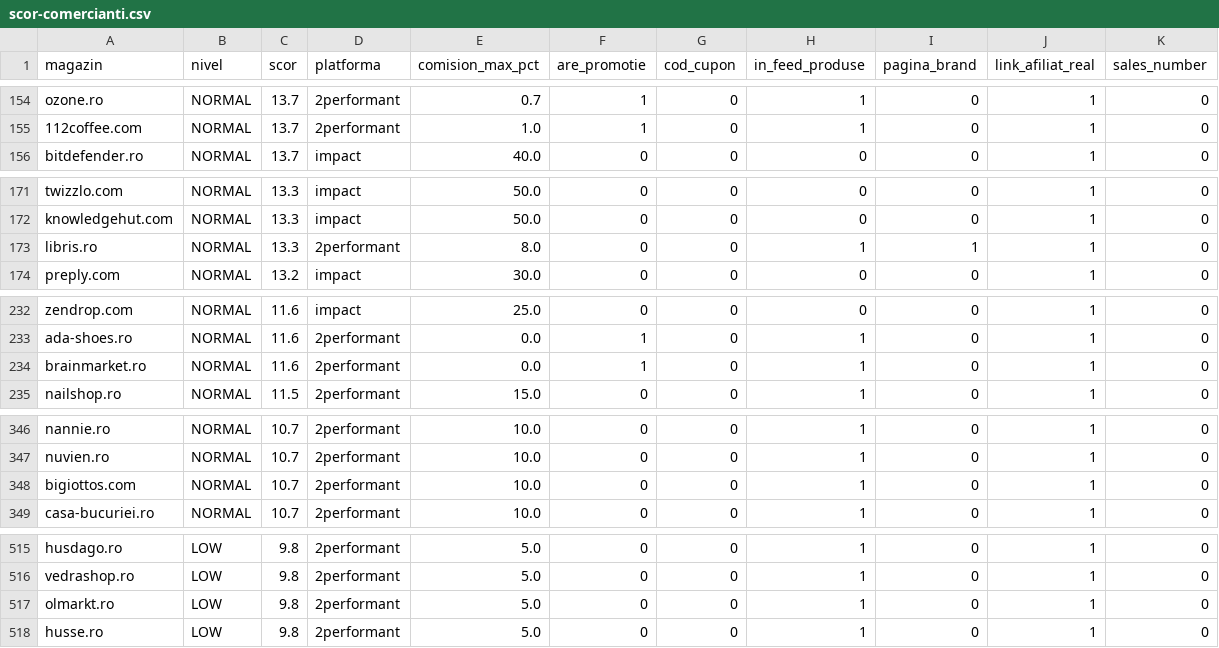
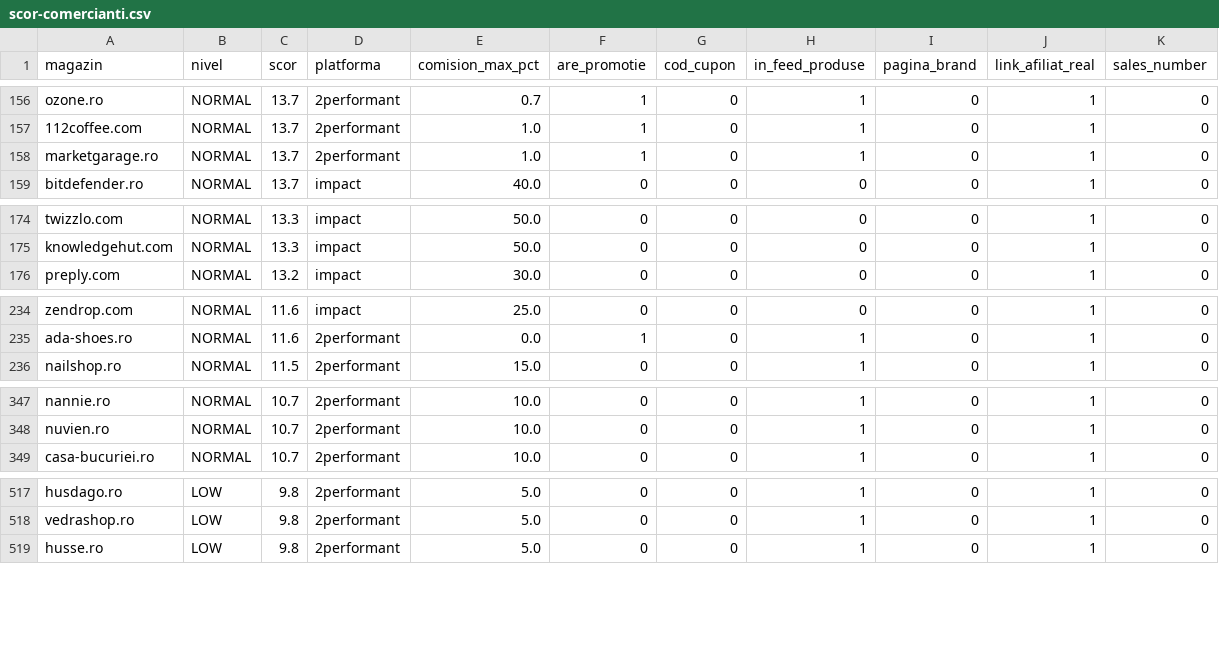
Before and after one commit to alexmarius855-gif/AmCupon, a CSV file: data/scor-comercianti.csv, drawn as a sheet; only a part is shown, gaps mark what is left out; removed rows and columns are numbered as before the commit, all else as after; the diff covers the shown part only; the diff names each change by its address in the sheet, - before the commit and + after, or states it on an @@ line.

```diff
--- a/data/scor-comercianti.csv
+++ b/data/scor-comercianti.csv
+row 158: marketgarage.ro | NORMAL | 13.7 | 2performant | 1.0 | 1 | 0 | 1 | 0 | 1 | 0
-row 173: libris.ro | NORMAL | 13.3 | 2performant | 8.0 | 0 | 0 | 1 | 1 | 1 | 0
-row 234: brainmarket.ro | NORMAL | 11.6 | 2performant | 0.0 | 1 | 0 | 1 | 0 | 1 | 0
-row 348: bigiottos.com | NORMAL | 10.7 | 2performant | 10.0 | 0 | 0 | 1 | 0 | 1 | 0
-row 517: olmarkt.ro | LOW | 9.8 | 2performant | 5.0 | 0 | 0 | 1 | 0 | 1 | 0
```
Also changed, not shown: 6 added rows, 3 removed rows and 13 moved rows elsewhere in this file, 21 other files.
